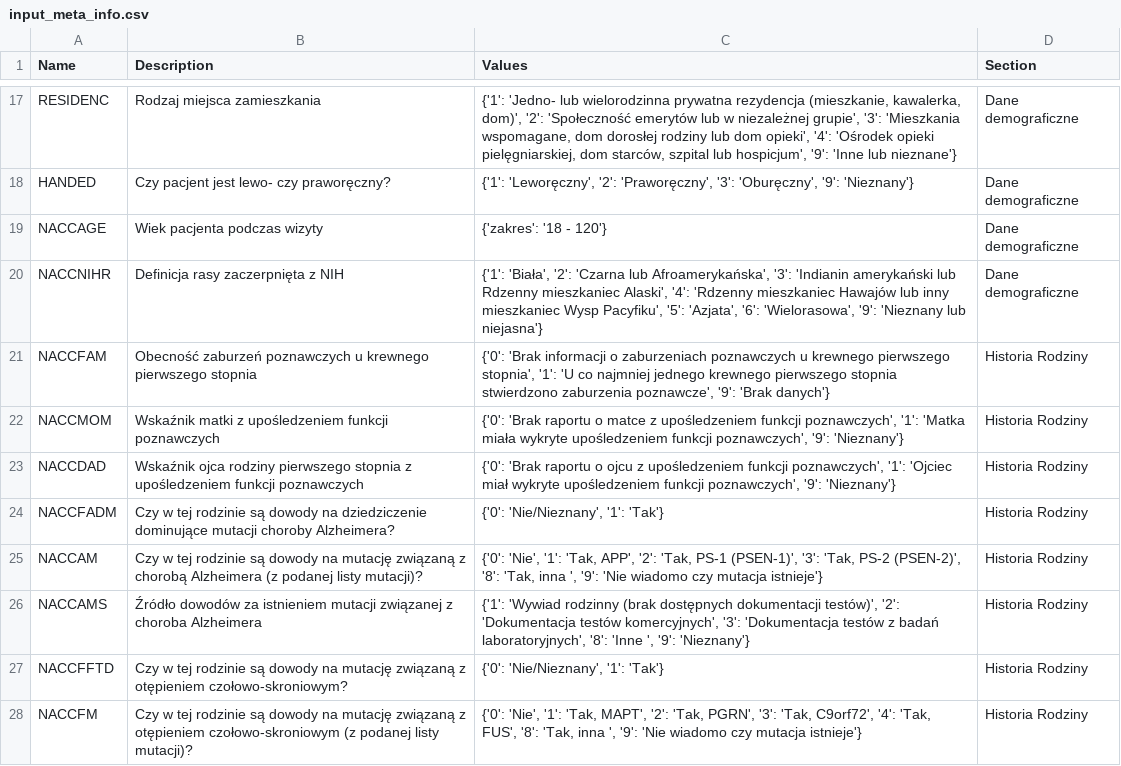
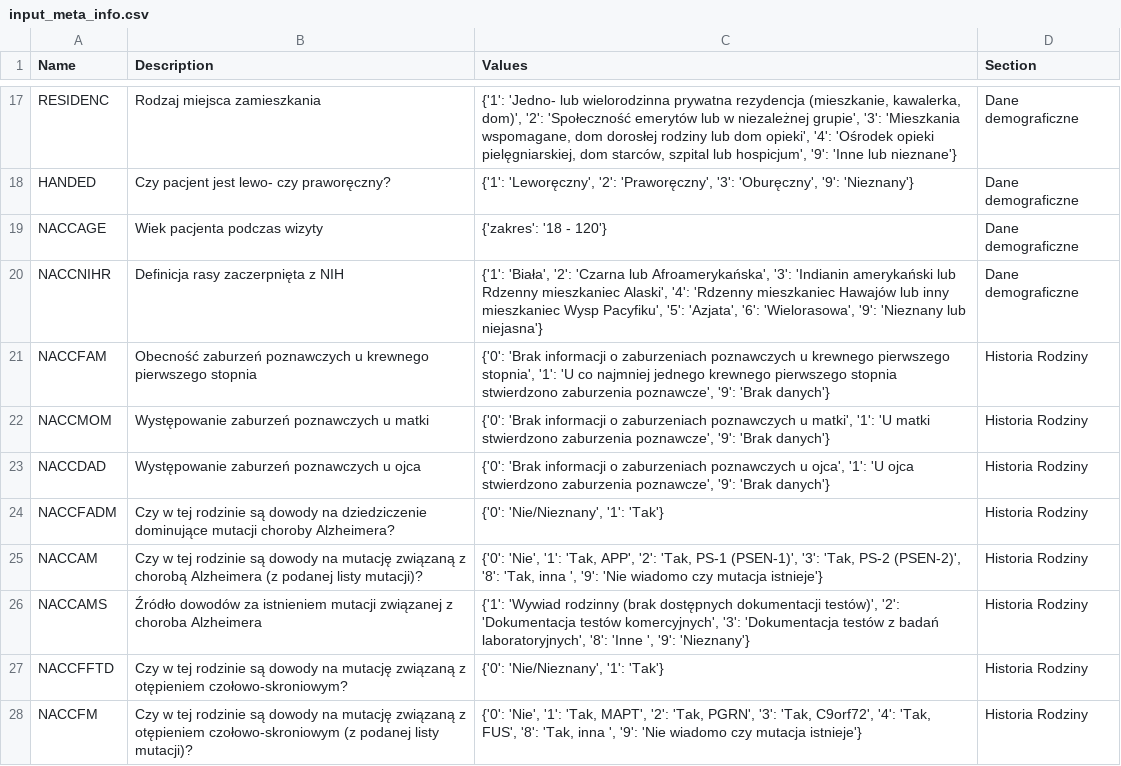
Before and after one commit to gitspartanska/nmed2024_pl, a CSV file: data/input_meta_info.csv, drawn as a sheet; only a part is shown, gaps mark what is left out.

Commit message:
Update input_meta_info.csv

```diff
--- a/data/input_meta_info.csv
+++ b/data/input_meta_info.csv
@@ -21,4 +21,4 @@ NACCNIHR,Definicja rasy zaczerpnięta z NIH,"{'1': 'Biała', '2': 'Czarna lub Af
 NACCFAM,Obecność zaburzeń poznawczych u krewnego pierwszego stopnia,"{'0': 'Brak informacji o zaburzeniach poznawczych u krewnego pierwszego stopnia', '1': 'U co najmniej jednego krewnego pierwszego stopnia stwierdzono zaburzenia poznawcze', '9': 'Brak danych'}",Historia Rodziny
-NACCMOM,Wskaźnik matki z upośledzeniem funkcji poznawczych,"{'0': 'Brak raportu o matce z upośledzeniem funkcji poznawczych', '1': 'Matka miała wykryte upośledzeniem funkcji poznawczych', '9': 'Nieznany'}",Historia Rodziny
-NACCDAD,Wskaźnik ojca rodziny pierwszego stopnia z upośledzeniem funkcji poznawczych,"{'0': 'Brak raportu o ojcu z upośledzeniem funkcji poznawczych', '1': 'Ojciec miał wykryte upośledzeniem funkcji poznawczych', '9': 'Nieznany'}",Historia Rodziny
+NACCMOM,Występowanie zaburzeń poznawczych u matki,"{'0': 'Brak informacji o zaburzeniach poznawczych u matki', '1': 'U matki stwierdzono zaburzenia poznawcze', '9': 'Brak danych'}",Historia Rodziny
+NACCDAD,Występowanie zaburzeń poznawczych u ojca,"{'0': 'Brak informacji o zaburzeniach poznawczych u ojca', '1': 'U ojca stwierdzono zaburzenia poznawcze', '9': 'Brak danych'}",Historia Rodziny
 NACCFADM,"Czy w tej rodzinie są dowody na dziedziczenie dominujące mutacji choroby Alzheimera?","{'0': 'Nie/Nieznany', '1': 'Tak'}",Historia Rodziny
```
